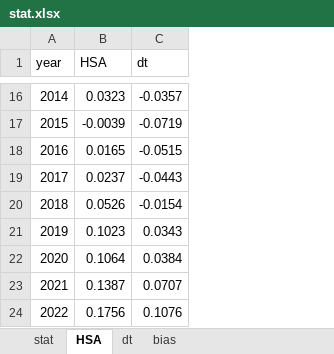
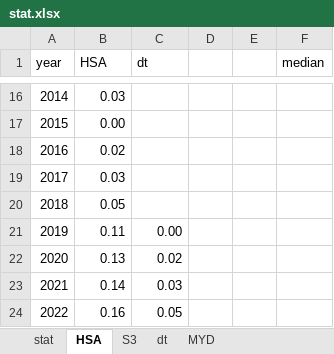
Before and after one commit to fsn1995/orbit-drift-MODIS-ice-albedo, an Excel workbook: gee/stat.xlsx, sheet HSA, drawn as a sheet; only a part is shown, gaps mark what is left out; values as stored, in another font and other column widths than the file's, no cell formats; charts and pictures not drawn; the diff covers the shown part only; the diff names each change by its address in the sheet, - before the commit and + after, or states it on an @@ line.

```diff
--- a/gee/stat.xlsx (sheet HSA)
+++ b/gee/stat.xlsx (sheet HSA)
-sheet tab: bias
+sheet tab: MYD
+sheet tab: S3
+column D, empty
+column E, empty
+column F (median), empty
-B16 (HSA): 0.0323
+B16 (HSA): 0.03
-C16 (dt): -0.0357
+C16 (dt): (empty)
-B17 (HSA): -0.0039
+B17 (HSA): 0.00
-C17 (dt): -0.0719
+C17 (dt): (empty)
-B18 (HSA): 0.0165
+B18 (HSA): 0.02
-C18 (dt): -0.0515
+C18 (dt): (empty)
-B19 (HSA): 0.0237
+B19 (HSA): 0.03
-C19 (dt): -0.0443
+C19 (dt): (empty)
-B20 (HSA): 0.0526
+B20 (HSA): 0.05
-C20 (dt): -0.0154
+C20 (dt): (empty)
-B21 (HSA): 0.1023
+B21 (HSA): 0.11
-C21 (dt): 0.0343
+C21 (dt): 0.00
-B22 (HSA): 0.1064
+B22 (HSA): 0.13
-C22 (dt): 0.0384
+C22 (dt): 0.02
-B23 (HSA): 0.1387
+B23 (HSA): 0.14
-C23 (dt): 0.0707
+C23 (dt): 0.03
-B24 (HSA): 0.1756
+B24 (HSA): 0.16
-C24 (dt): 0.1076
+C24 (dt): 0.05
```
Also changed, not shown: 28 edited cells elsewhere in this sheet, sheet dt, sheet MYD, cell formats, formulas that keep their value, charts or pictures, 6 other files.
